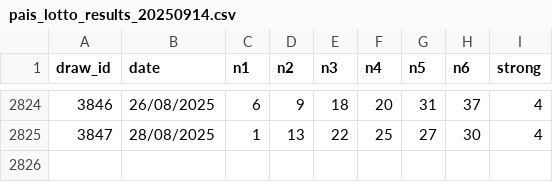
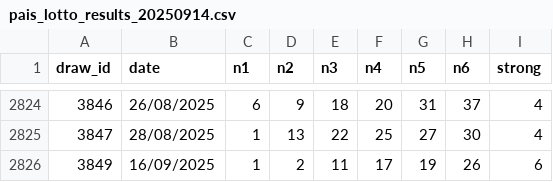
Before and after one commit to roybi/pais_calculate, a CSV file: pais_lotto_results_20250914.csv, drawn as a sheet; only a part is shown, gaps mark what is left out.

```diff
--- a/pais_lotto_results_20250914.csv
+++ b/pais_lotto_results_20250914.csv
@@ -2825 +2825,2 @@ draw_id,date,n1,n2,n3,n4,n5,n6,strong
 3847,28/08/2025,1,13,22,25,27,30,4
+3849,16/09/2025,1,2,11,17,19,26,6
```
Also changed, not shown: 1 other file.
